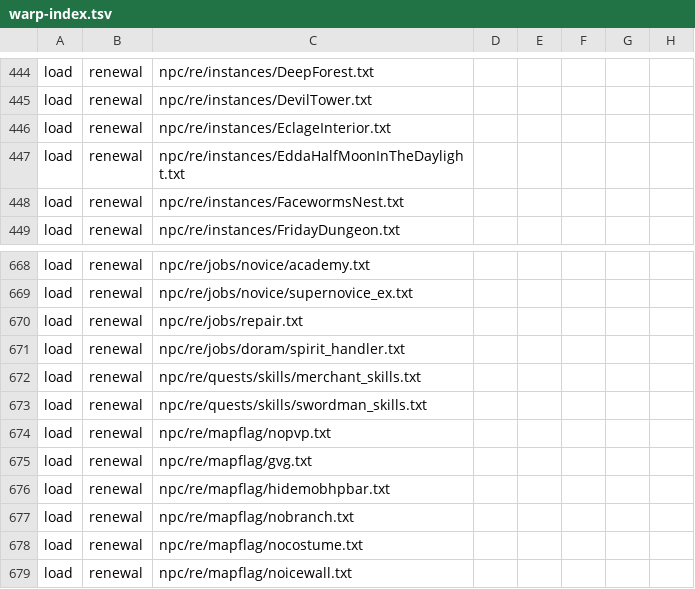
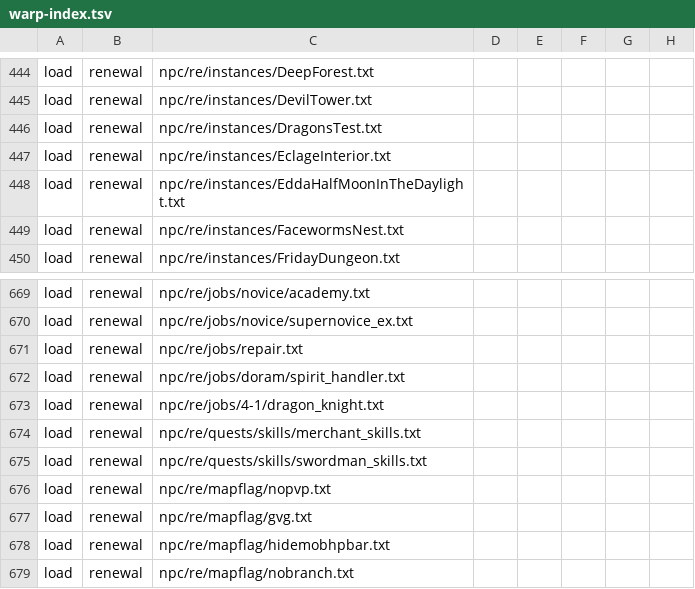
Before and after one commit to 3122380113/ragnarokoffline.app, a TSV file: mods/navigation-server-warps/warp-index.tsv, drawn as a sheet; only a part is shown, gaps mark what is left out; the shorter side is filled out with more unchanged rows.

```diff
--- a/mods/navigation-server-warps/warp-index.tsv
+++ b/mods/navigation-server-warps/warp-index.tsv
@@ -445,2 +445,3 @@ load	renewal	npc/re/instances/DeepForest.txt
 load	renewal	npc/re/instances/DevilTower.txt
+load	renewal	npc/re/instances/DragonsTest.txt
 load	renewal	npc/re/instances/EclageInterior.txt
@@ -671,2 +672,3 @@ load	renewal	npc/re/jobs/repair.txt
 load	renewal	npc/re/jobs/doram/spirit_handler.txt
+load	renewal	npc/re/jobs/4-1/dragon_knight.txt
 load	renewal	npc/re/quests/skills/merchant_skills.txt
```
Also changed, not shown: mods/navigation-server-monsters/mob-index.tsv, mods/navigation-server-npcs/npc-index.tsv, 1 other file.
